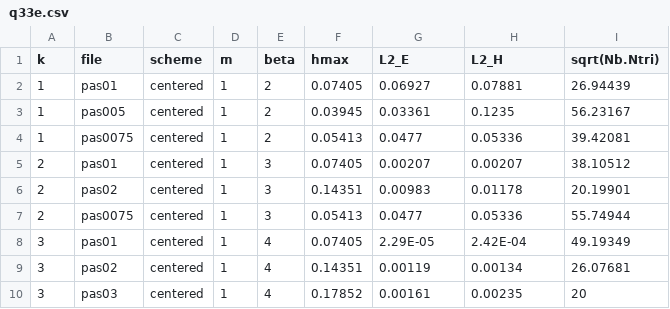
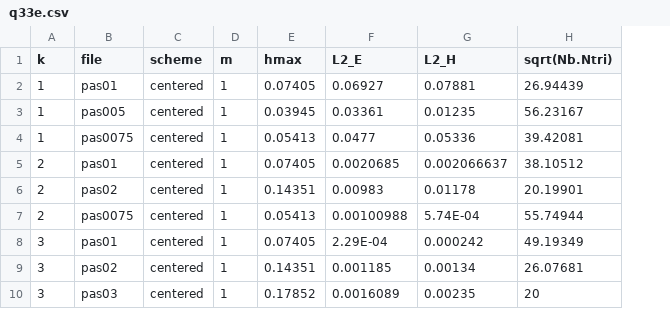
Before and after one commit to PaulCalot/supaero-numerical-methods, a CSV file: BE3/q33e.csv, drawn as a sheet; removed rows and columns are numbered as before the commit, all else as after; the diff names each change by its address in the sheet, - before the commit and + after, or states it on an @@ line.

```diff
--- a/BE3/q33e.csv
+++ b/BE3/q33e.csv
-column E (beta), rows 2-10: 2 | 2 | 2 | 3 | 3 | 3 | 4 | 4 | 4
-G3 (L2_H): 0.1235
+G3 (L2_H): 0.01235
-F5 (L2_E): 0.00207
+F5 (L2_E): 0.0020685
-G5 (L2_H): 0.00207
+G5 (L2_H): 0.002066637
-F7 (L2_E): 0.0477
+F7 (L2_E): 0.00100988
-G7 (L2_H): 0.05336
+G7 (L2_H): 5.74E-04
-F8 (L2_E): 2.29E-05
+F8 (L2_E): 2.29E-04
-G8 (L2_H): 2.42E-04
+G8 (L2_H): 0.000242
-F9 (L2_E): 0.00119
+F9 (L2_E): 0.001185
-F10 (L2_E): 0.00161
+F10 (L2_E): 0.0016089
```
Also changed, not shown: 5 other files.
